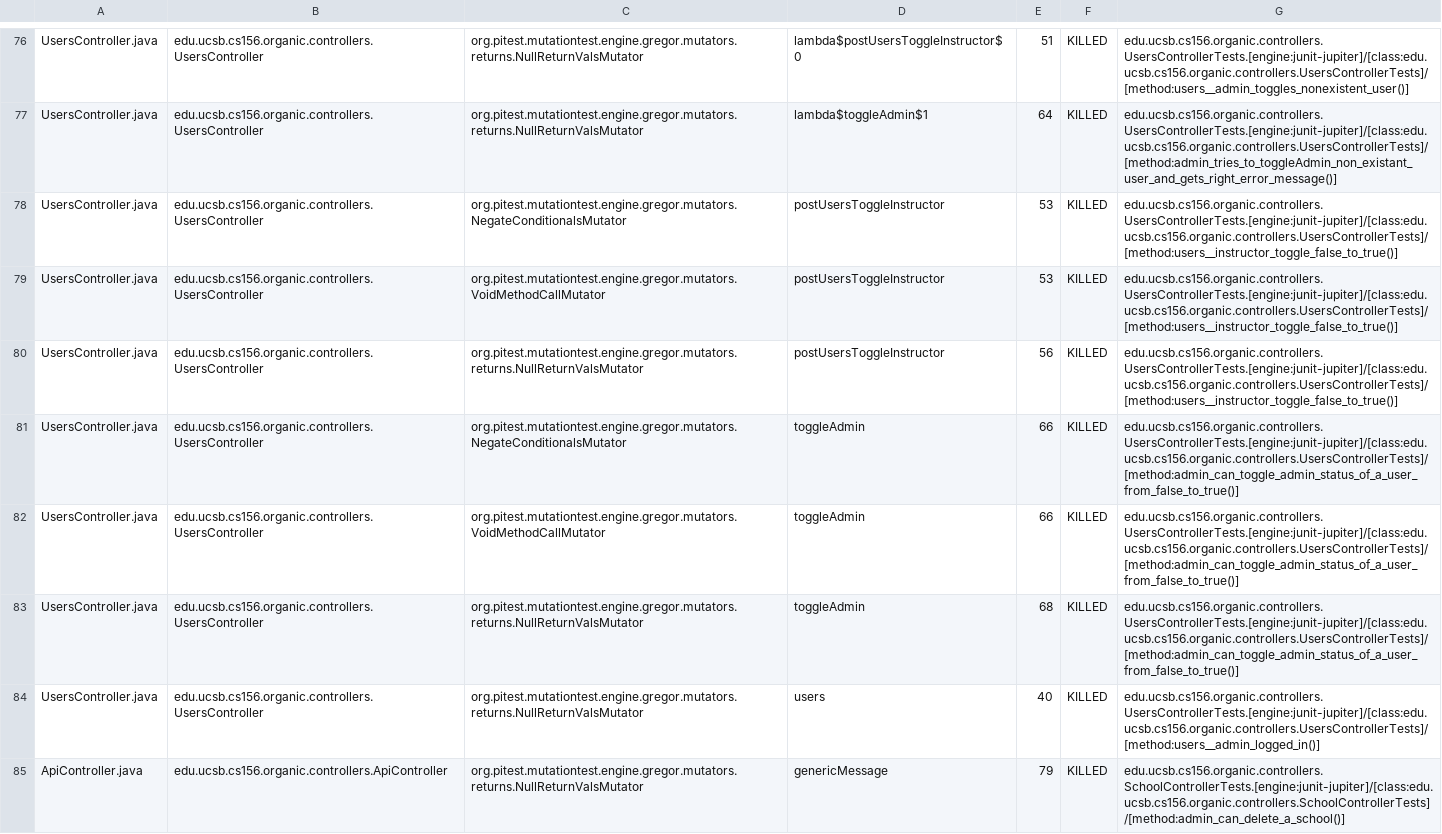
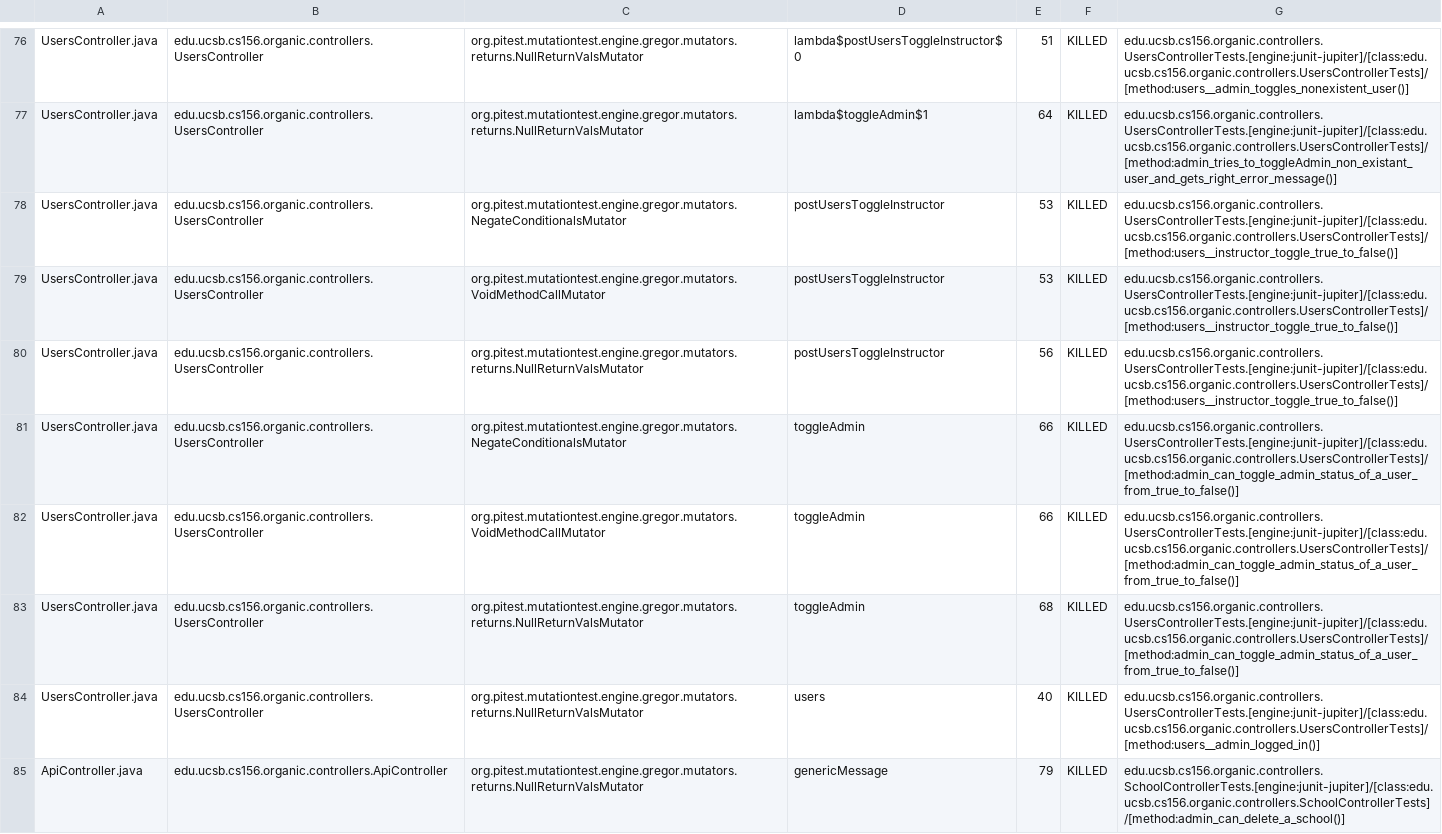
Before and after one commit to ucsb-cs156-s24/proj-organic-s24-5pm-4, a CSV file: prs/20/pitest/mutations.csv, drawn as a sheet; only a part is shown, gaps mark what is left out; the diff covers the shown part only.

Commit message:
Deploying to gh-pages from @ ucsb-cs156-s24/proj-organic-s24-5pm-4@06c658f2021658dc32d8f0908233301e9a62c49a 🚀

```diff
--- a/prs/20/pitest/mutations.csv
+++ b/prs/20/pitest/mutations.csv
@@ -77,8 +77,8 @@ UsersController.java,edu.ucsb.cs156.organic.controllers.UsersController,org.pite
 UsersController.java,edu.ucsb.cs156.organic.controllers.UsersController,org.pitest.mutationtest.engine.gregor.mutators.returns.NullReturnValsMutator,lambda$toggleAdmin$1,64,KILLED,edu.ucsb.cs156.organic.controllers.UsersControllerTests.[engine:junit-jupiter]/[class:edu.ucsb.cs156.organic.controllers.UsersControllerTests]/[method:admin_tries_to_toggleAdmin_non_existant_user_and_gets_right_error_message()]
-UsersController.java,edu.ucsb.cs156.organic.controllers.UsersController,org.pitest.mutationtest.engine.gregor.mutators.NegateConditionalsMutator,postUsersToggleInstructor,53,KILLED,edu.ucsb.cs156.organic.controllers.UsersControllerTests.[engine:junit-jupiter]/[class:edu.ucsb.cs156.organic.controllers.UsersControllerTests]/[method:users__instructor_toggle_false_to_true()]
-UsersController.java,edu.ucsb.cs156.organic.controllers.UsersController,org.pitest.mutationtest.engine.gregor.mutators.VoidMethodCallMutator,postUsersToggleInstructor,53,KILLED,edu.ucsb.cs156.organic.controllers.UsersControllerTests.[engine:junit-jupiter]/[class:edu.ucsb.cs156.organic.controllers.UsersControllerTests]/[method:users__instructor_toggle_false_to_true()]
-UsersController.java,edu.ucsb.cs156.organic.controllers.UsersController,org.pitest.mutationtest.engine.gregor.mutators.returns.NullReturnValsMutator,postUsersToggleInstructor,56,KILLED,edu.ucsb.cs156.organic.controllers.UsersControllerTests.[engine:junit-jupiter]/[class:edu.ucsb.cs156.organic.controllers.UsersControllerTests]/[method:users__instructor_toggle_false_to_true()]
-UsersController.java,edu.ucsb.cs156.organic.controllers.UsersController,org.pitest.mutationtest.engine.gregor.mutators.NegateConditionalsMutator,toggleAdmin,66,KILLED,edu.ucsb.cs156.organic.controllers.UsersControllerTests.[engine:junit-jupiter]/[class:edu.ucsb.cs156.organic.controllers.UsersControllerTests]/[method:admin_can_toggle_admin_status_of_a_user_from_false_to_true()]
-UsersController.java,edu.ucsb.cs156.organic.controllers.UsersController,org.pitest.mutationtest.engine.gregor.mutators.VoidMethodCallMutator,toggleAdmin,66,KILLED,edu.ucsb.cs156.organic.controllers.UsersControllerTests.[engine:junit-jupiter]/[class:edu.ucsb.cs156.organic.controllers.UsersControllerTests]/[method:admin_can_toggle_admin_status_of_a_user_from_false_to_true()]
-UsersController.java,edu.ucsb.cs156.organic.controllers.UsersController,org.pitest.mutationtest.engine.gregor.mutators.returns.NullReturnValsMutator,toggleAdmin,68,KILLED,edu.ucsb.cs156.organic.controllers.UsersControllerTests.[engine:junit-jupiter]/[class:edu.ucsb.cs156.organic.controllers.UsersControllerTests]/[method:admin_can_toggle_admin_status_of_a_user_from_false_to_true()]
+UsersController.java,edu.ucsb.cs156.organic.controllers.UsersController,org.pitest.mutationtest.engine.gregor.mutators.NegateConditionalsMutator,postUsersToggleInstructor,53,KILLED,edu.ucsb.cs156.organic.controllers.UsersControllerTests.[engine:junit-jupiter]/[class:edu.ucsb.cs156.organic.controllers.UsersControllerTests]/[method:users__instructor_toggle_true_to_false()]
+UsersController.java,edu.ucsb.cs156.organic.controllers.UsersController,org.pitest.mutationtest.engine.gregor.mutators.VoidMethodCallMutator,postUsersToggleInstructor,53,KILLED,edu.ucsb.cs156.organic.controllers.UsersControllerTests.[engine:junit-jupiter]/[class:edu.ucsb.cs156.organic.controllers.UsersControllerTests]/[method:users__instructor_toggle_true_to_false()]
+UsersController.java,edu.ucsb.cs156.organic.controllers.UsersController,org.pitest.mutationtest.engine.gregor.mutators.returns.NullReturnValsMutator,postUsersToggleInstructor,56,KILLED,edu.ucsb.cs156.organic.controllers.UsersControllerTests.[engine:junit-jupiter]/[class:edu.ucsb.cs156.organic.controllers.UsersControllerTests]/[method:users__instructor_toggle_true_to_false()]
+UsersController.java,edu.ucsb.cs156.organic.controllers.UsersController,org.pitest.mutationtest.engine.gregor.mutators.NegateConditionalsMutator,toggleAdmin,66,KILLED,edu.ucsb.cs156.organic.controllers.UsersControllerTests.[engine:junit-jupiter]/[class:edu.ucsb.cs156.organic.controllers.UsersControllerTests]/[method:admin_can_toggle_admin_status_of_a_user_from_true_to_false()]
+UsersController.java,edu.ucsb.cs156.organic.controllers.UsersController,org.pitest.mutationtest.engine.gregor.mutators.VoidMethodCallMutator,toggleAdmin,66,KILLED,edu.ucsb.cs156.organic.controllers.UsersControllerTests.[engine:junit-jupiter]/[class:edu.ucsb.cs156.organic.controllers.UsersControllerTests]/[method:admin_can_toggle_admin_status_of_a_user_from_true_to_false()]
+UsersController.java,edu.ucsb.cs156.organic.controllers.UsersController,org.pitest.mutationtest.engine.gregor.mutators.returns.NullReturnValsMutator,toggleAdmin,68,KILLED,edu.ucsb.cs156.organic.controllers.UsersControllerTests.[engine:junit-jupiter]/[class:edu.ucsb.cs156.organic.controllers.UsersControllerTests]/[method:admin_can_toggle_admin_status_of_a_user_from_true_to_false()]
 UsersController.java,edu.ucsb.cs156.organic.controllers.UsersController,org.pitest.mutationtest.engine.gregor.mutators.returns.NullReturnValsMutator,users,40,KILLED,edu.ucsb.cs156.organic.controllers.UsersControllerTests.[engine:junit-jupiter]/[class:edu.ucsb.cs156.organic.controllers.UsersControllerTests]/[method:users__admin_logged_in()]
```
Also changed, not shown: 14 edited cells elsewhere in this file, 17 other files.
